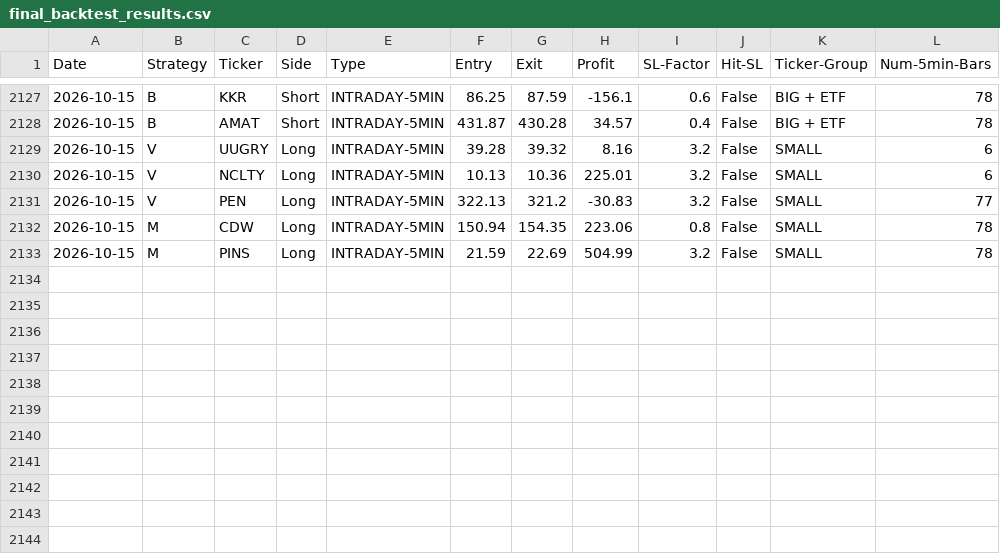
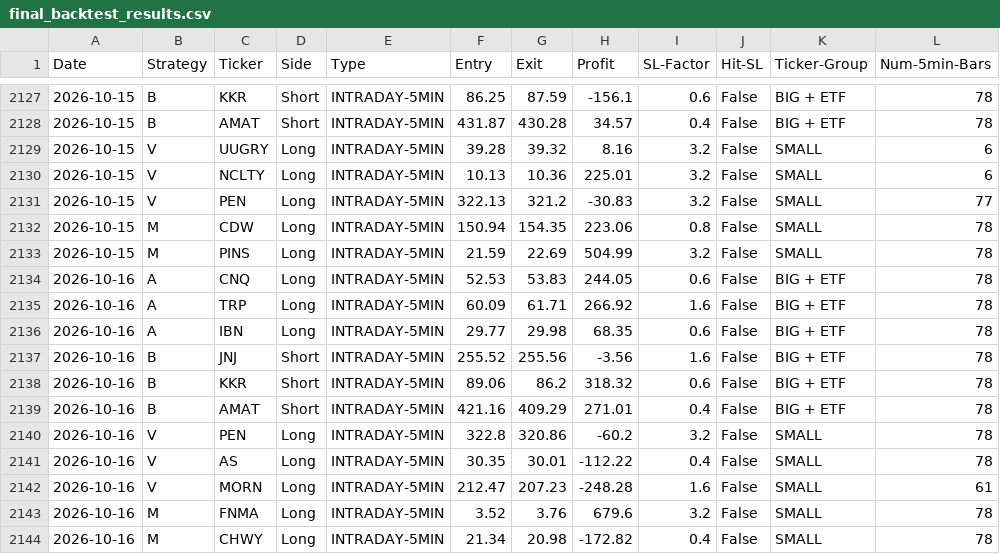
Before and after one commit to pollcerny-sudo/trading-agent-bot, a CSV file: final_backtest_results.csv, drawn as a sheet; only a part is shown, gaps mark what is left out; the diff names each change by its address in the sheet, - before the commit and + after, or states it on an @@ line.

```diff
--- a/final_backtest_results.csv
+++ b/final_backtest_results.csv
+row 2134: 2026-10-16 | A | CNQ | Long | INTRADAY-5MIN | 52.53 | 53.83 | 244.05 | 0.6 | False | BIG + ETF | 78
+row 2135: 2026-10-16 | A | TRP | Long | INTRADAY-5MIN | 60.09 | 61.71 | 266.92 | 1.6 | False | BIG + ETF | 78
+row 2136: 2026-10-16 | A | IBN | Long | INTRADAY-5MIN | 29.77 | 29.98 | 68.35 | 0.6 | False | BIG + ETF | 78
+row 2137: 2026-10-16 | B | JNJ | Short | INTRADAY-5MIN | 255.52 | 255.56 | -3.56 | 1.6 | False | BIG + ETF | 78
+row 2138: 2026-10-16 | B | KKR | Short | INTRADAY-5MIN | 89.06 | 86.2 | 318.32 | 0.6 | False | BIG + ETF | 78
+row 2139: 2026-10-16 | B | AMAT | Short | INTRADAY-5MIN | 421.16 | 409.29 | 271.01 | 0.4 | False | BIG + ETF | 78
+row 2140: 2026-10-16 | V | PEN | Long | INTRADAY-5MIN | 322.8 | 320.86 | -60.2 | 3.2 | False | SMALL | 78
+row 2141: 2026-10-16 | V | AS | Long | INTRADAY-5MIN | 30.35 | 30.01 | -112.22 | 0.4 | False | SMALL | 78
+row 2142: 2026-10-16 | V | MORN | Long | INTRADAY-5MIN | 212.47 | 207.23 | -248.28 | 1.6 | False | SMALL | 61
+row 2143: 2026-10-16 | M | FNMA | Long | INTRADAY-5MIN | 3.52 | 3.76 | 679.6 | 3.2 | False | SMALL | 78
+row 2144: 2026-10-16 | M | CHWY | Long | INTRADAY-5MIN | 21.34 | 20.98 | -172.82 | 0.4 | False | SMALL | 78
```
Also changed, not shown: 2 other files.
